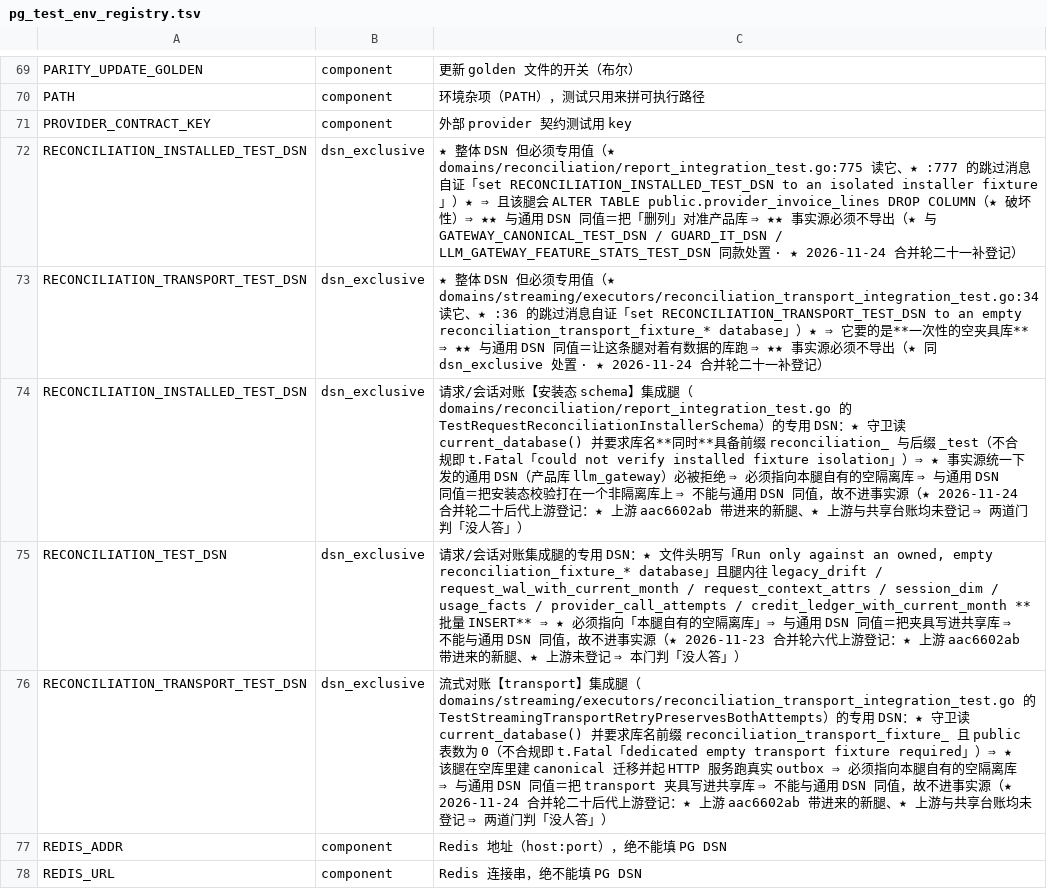
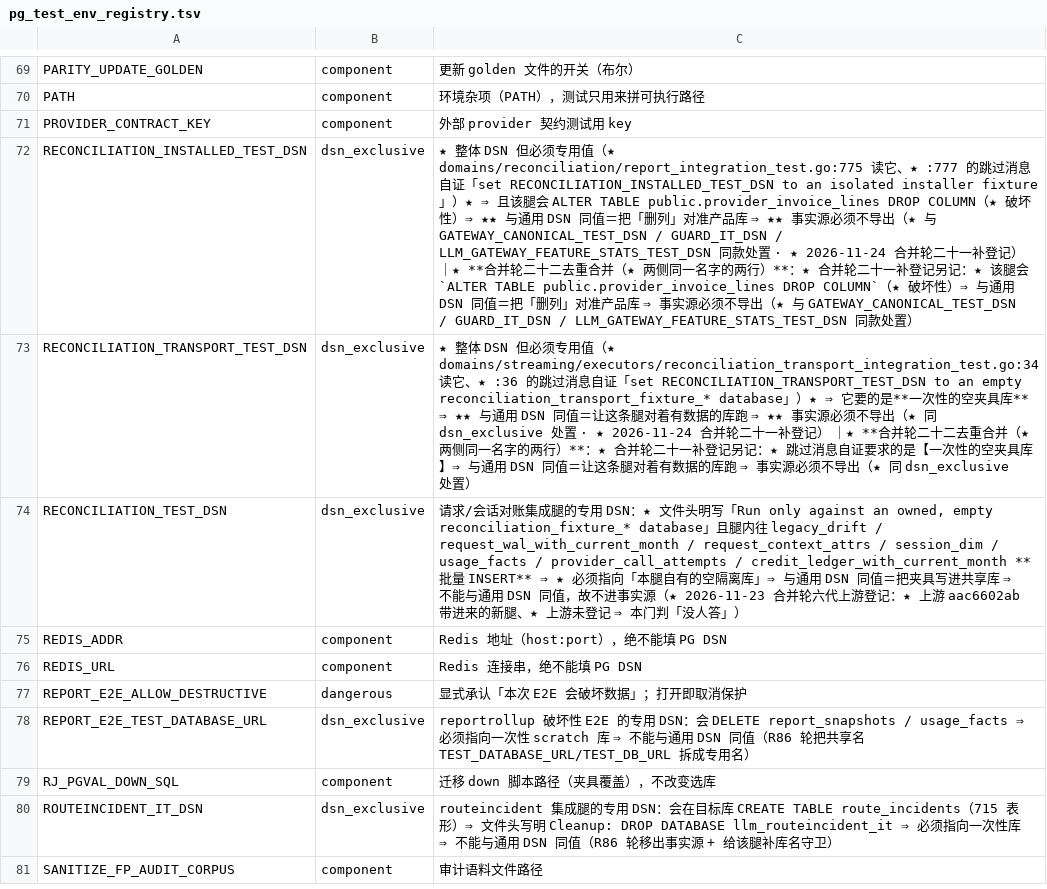
Before and after one commit to halfking/ai-native-gateway-core, a TSV file: scripts/ursmcheck/pg_test_env_registry.tsv, drawn as a sheet; only a part is shown, gaps mark what is left out; the shorter side is filled out with more unchanged rows; the diff names each change by its address in the sheet, - before the commit and + after, or states it on an @@ line.

```diff
--- a/scripts/ursmcheck/pg_test_env_registry.tsv
+++ b/scripts/ursmcheck/pg_test_env_registry.tsv
-C72: …记）
+C72: …记） ｜★ **合并轮二十二去重合并（★ 两侧同一名字的两行）**：★ 合并轮二十一补登记另记：★ 该腿会 `ALTER TABLE public.provider_invoice_lines DROP COLUMN`（★ 破坏性）⇒ 与通用 DSN 同值＝把「删列」对准产品库 ⇒ 事实源必须不导出（★ 与 GATEWAY_CANONICAL_TEST_DSN / GUARD_IT_DSN / LLM_GATEWAY_FEATURE_STATS_TEST_DSN 同款处置）
-C73: …记）
+C73: …记） ｜★ **合并轮二十二去重合并（★ 两侧同一名字的两行）**：★ 合并轮二十一补登记另记：★ 跳过消息自证要求的是【一次性的空夹具库】⇒ 与通用 DSN 同值＝让这条腿对着有数据的库跑 ⇒ 事实源必须不导出（★ 同 dsn_exclusive 处置）
-row 74: RECONCILIATION_INSTALLED_TEST_DSN | dsn_exclusive | 请求/会话对账【安装态 schema】集成腿（domains/reconciliation/report_integration_test.go 的 TestRequestReconciliationInstallerSchema）的专用 DSN：★ 守卫读 current_database() 并要求库名**同时**具备前缀 reconciliation_ 与后缀 _test（不合规即 t.Fatal「could not verify installed fixture isolation」）⇒ ★ 事实源统一下发的通用 DSN（产品库 llm_gateway）必被拒绝 ⇒ 必须指向本腿自有的空隔离库 ⇒ 与通用 DSN 同值＝把安装态校验打在一个非隔离库上 ⇒ 不能与通用 DSN 同值，故不进事实源（★ 2026-11-24 合并轮二十后代上游登记：★ 上游 aac6602ab 带进来的新腿、★ 上游与共享台账均未登记 ⇒ 两道门判「没人答」）
-row 76: RECONCILIATION_TRANSPORT_TEST_DSN | dsn_exclusive | 流式对账【transport】集成腿（domains/streaming/executors/reconciliation_transport_integration_test.go 的 TestStreamingTransportRetryPreservesBothAttempts）的专用 DSN：★ 守卫读 current_database() 并要求库名前缀 reconciliation_transport_fixture_ 且 public 表数为 0（不合规即 t.Fatal「dedicated empty transport fixture required」）⇒ ★ 该腿在空库里建 canonical 迁移并起 HTTP 服务跑真实 outbox ⇒ 必须指向本腿自有的空隔离库 ⇒ 与通用 DSN 同值＝把 transport 夹具写进共享库 ⇒ 不能与通用 DSN 同值，故不进事实源（★ 2026-11-24 合并轮二十后代上游登记：★ 上游 aac6602ab 带进来的新腿、★ 上游与共享台账均未登记 ⇒ 两道门判「没人答」）
```
Also changed, not shown: docs/audit/evidence/2026-10-21-pipefail-scope-drop-candidates.tsv, scripts/audit/asset/db-object-expect.tsv, 9 other files.
